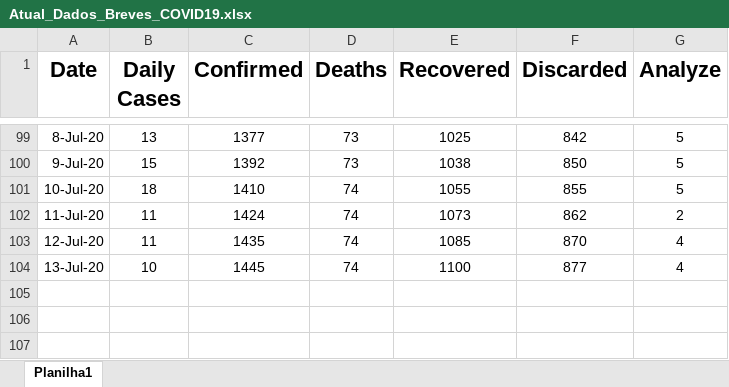
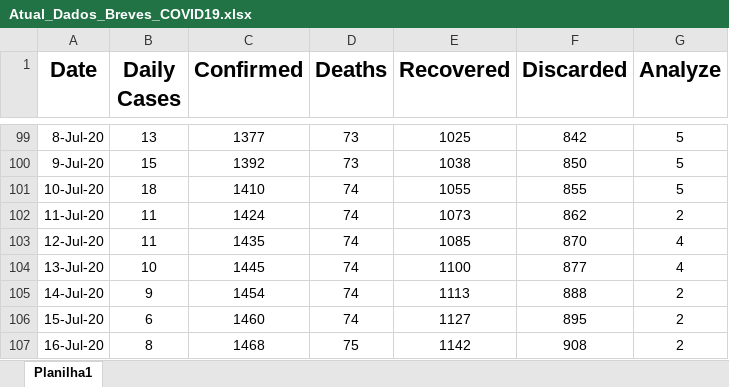
Before and after one commit to vanilsongomes/Pratical, an Excel workbook: Atual_Dados_Breves_COVID19.xlsx, sheet Planilha1, drawn as a sheet; only a part is shown, gaps mark what is left out; values as stored, in another font and other column widths than the file's, no borders; the diff names each change by its address in the sheet, - before the commit and + after, or states it on an @@ line.

Commit message:
Add files via upload

```diff
--- a/Atual_Dados_Breves_COVID19.xlsx (sheet Planilha1)
+++ b/Atual_Dados_Breves_COVID19.xlsx (sheet Planilha1)
+row 105: 14-Jul-20 | 9 | 1454 | 74 | 1113 | 888 | 2
+row 106: 15-Jul-20 | 6 | 1460 | 74 | 1127 | 895 | 2
+row 107: 16-Jul-20 | 8 | 1468 | 75 | 1142 | 908 | 2
```
